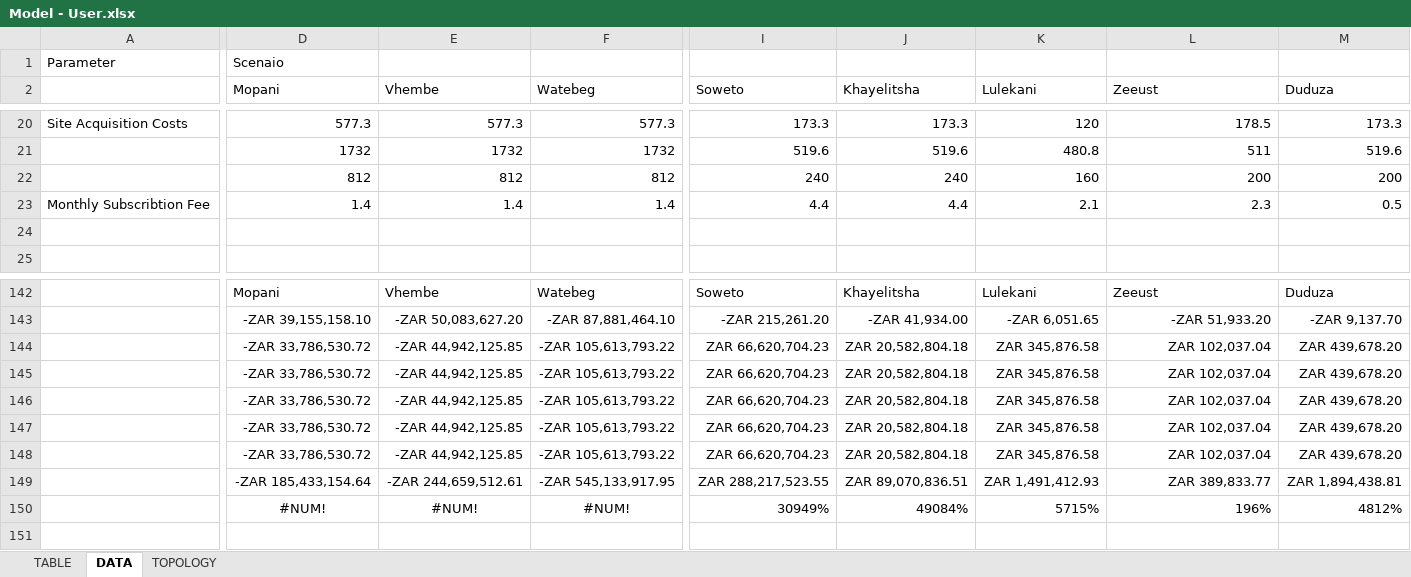
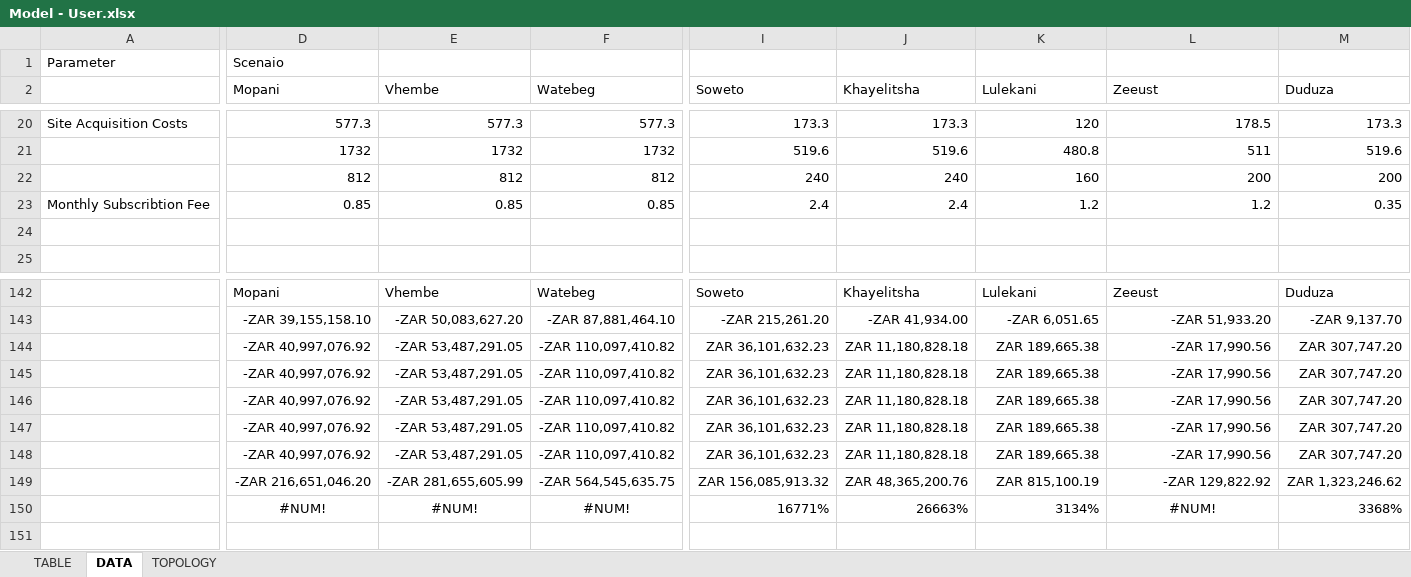
Before and after one commit to kloniphani/Exocoetidae, an Excel workbook: Project Wing/Model/Model - User.xlsx, sheet DATA, drawn as a sheet; only a part is shown, gaps mark what is left out; values as stored, in another font and other column widths than the file's, no borders; charts and pictures not drawn; the diff covers the shown part only; the diff names each change by its address in the sheet, - before the commit and + after, or states it on an @@ line.

```diff
--- a/Project Wing/Model/Model - User.xlsx (sheet DATA)
+++ b/Project Wing/Model/Model - User.xlsx (sheet DATA)
-D23 (Mopani): 1.4
+D23 (Mopani): 0.85
-E23 (Vhembe): 1.4
+E23 (Vhembe): 0.85
-F23 (Watebeg): 1.4
+F23 (Watebeg): 0.85
-I23 (Soweto): 4.4
+I23 (Soweto): 2.4
-J23 (Khayelitsha): 4.4
+J23 (Khayelitsha): 2.4
-K23 (Lulekani): 2.1
+K23 (Lulekani): 1.2
-L23 (Zeeust): 2.3
+L23 (Zeeust): 1.2
-M23 (Duduza): 0.5
+M23 (Duduza): 0.35
-D144:D148 (Mopani): -ZAR 33,786,530.72
+D144:D148 (Mopani): -ZAR 40,997,076.92
-E144:E148 (Vhembe): -ZAR 44,942,125.85
+E144:E148 (Vhembe): -ZAR 53,487,291.05
-F144:F148 (Watebeg): -ZAR 105,613,793.22
+F144:F148 (Watebeg): -ZAR 110,097,410.82
-I144:I148 (Soweto): ZAR 66,620,704.23
+I144:I148 (Soweto): ZAR 36,101,632.23
-J144:J148 (Khayelitsha): ZAR 20,582,804.18
+J144:J148 (Khayelitsha): ZAR 11,180,828.18
-K144:K148 (Lulekani): ZAR 345,876.58
+K144:K148 (Lulekani): ZAR 189,665.38
-L144:L148 (Zeeust): ZAR 102,037.04
+L144:L148 (Zeeust): -ZAR 17,990.56
-M144:M148 (Duduza): ZAR 439,678.20
+M144:M148 (Duduza): ZAR 307,747.20
-D149 (Mopani): -ZAR 185,433,154.64
+D149 (Mopani): -ZAR 216,651,046.20
-E149 (Vhembe): -ZAR 244,659,512.61
+E149 (Vhembe): -ZAR 281,655,605.99
-F149 (Watebeg): -ZAR 545,133,917.95
+F149 (Watebeg): -ZAR 564,545,635.75
-I149 (Soweto): ZAR 288,217,523.55
+I149 (Soweto): ZAR 156,085,913.32
-J149 (Khayelitsha): ZAR 89,070,836.51
+J149 (Khayelitsha): ZAR 48,365,200.76
-K149 (Lulekani): ZAR 1,491,412.93
+K149 (Lulekani): ZAR 815,100.19
-L149 (Zeeust): ZAR 389,833.77
+L149 (Zeeust): -ZAR 129,822.92
-M149 (Duduza): ZAR 1,894,438.81
+M149 (Duduza): ZAR 1,323,246.62
-I150 (Soweto): 30949%
+I150 (Soweto): 16771%
-J150 (Khayelitsha): 49084%
+J150 (Khayelitsha): 26663%
-K150 (Lulekani): 5715%
+K150 (Lulekani): 3134%
-L150 (Zeeust): 196%
+L150 (Zeeust): #NUM!
-L150 alignment: right
+L150 alignment: center
-M150 (Duduza): 4812%
+M150 (Duduza): 3368%
```
Also changed, not shown: 4 added rows, 4 removed rows and 189 edited cells elsewhere in this sheet, Project Wing/Model/Model.xlsx, 2 other files.
